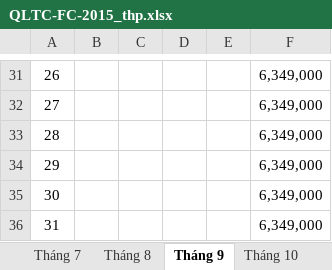
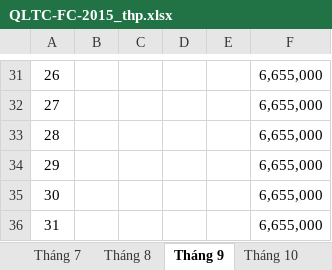
Before and after one commit to thaick9x/ku-data, an Excel workbook: QL/QLTC/QLTC-FC-2015_thp.xlsx, sheet Tháng 9, drawn as a sheet; only a part is shown, gaps mark what is left out; values as stored, in another font and other column widths than the file's, no borders; the diff covers the shown part only; the diff names each change by its address in the sheet, - before the commit and + after, or states it on an @@ line.

```diff
--- a/QL/QLTC/QLTC-FC-2015_thp.xlsx (sheet Tháng 9)
+++ b/QL/QLTC/QLTC-FC-2015_thp.xlsx (sheet Tháng 9)
-F31:F36: 6,349,000
+F31:F36: 6,655,000
```
Also changed, not shown: 27 edited cells elsewhere in this sheet, sheet Tháng 6, sheet Tháng 7, sheet Tháng 10, sheet Tháng 8, sheet Tháng 12, sheet Tháng 11.
